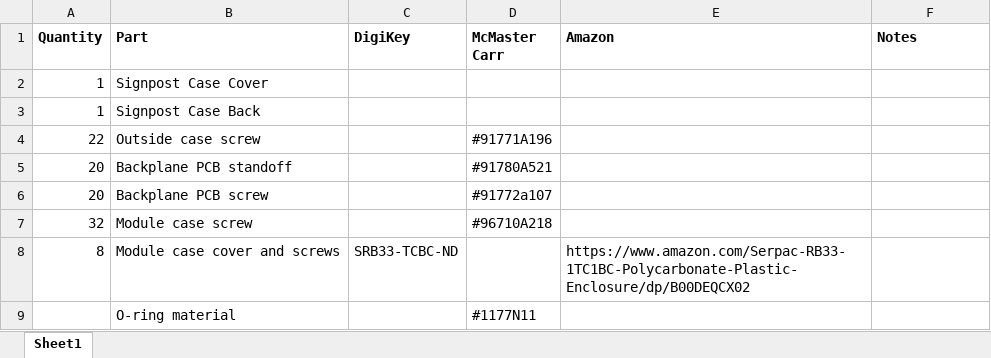
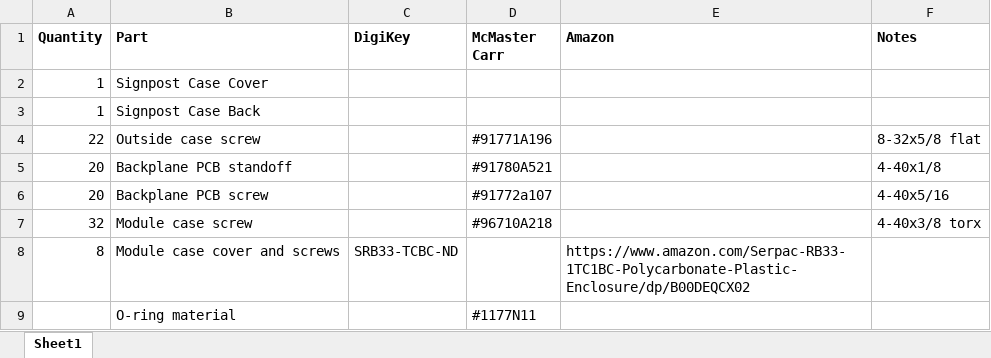
Before and after one commit to lab11/signpost, an Excel workbook: case/signpost_case_bom.xlsx, sheet Sheet1, drawn as a sheet; values as stored, in another font and other column widths than the file's, no borders; the diff names each change by its address in the sheet, - before the commit and + after, or states it on an @@ line.

```diff
--- a/case/signpost_case_bom.xlsx (sheet Sheet1)
+++ b/case/signpost_case_bom.xlsx (sheet Sheet1)
-F4 (Notes): (empty)
+F4 (Notes): 8-32x5/8 flat
-F5 (Notes): (empty)
+F5 (Notes): 4-40x1/8
-F6 (Notes): (empty)
+F6 (Notes): 4-40x5/16
-F7 (Notes): (empty)
+F7 (Notes): 4-40x3/8 torx
```
Also changed, not shown: 11 other files.
